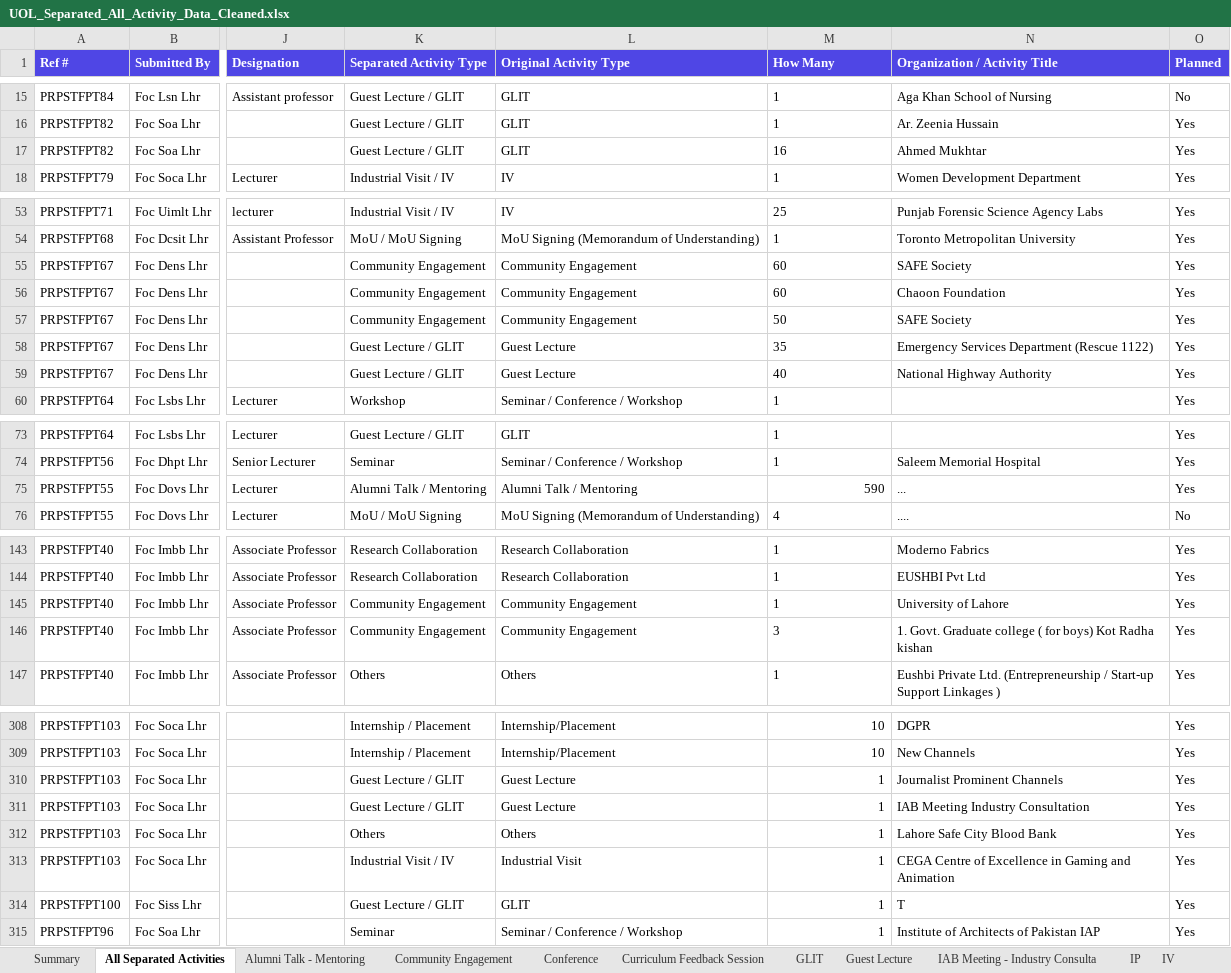
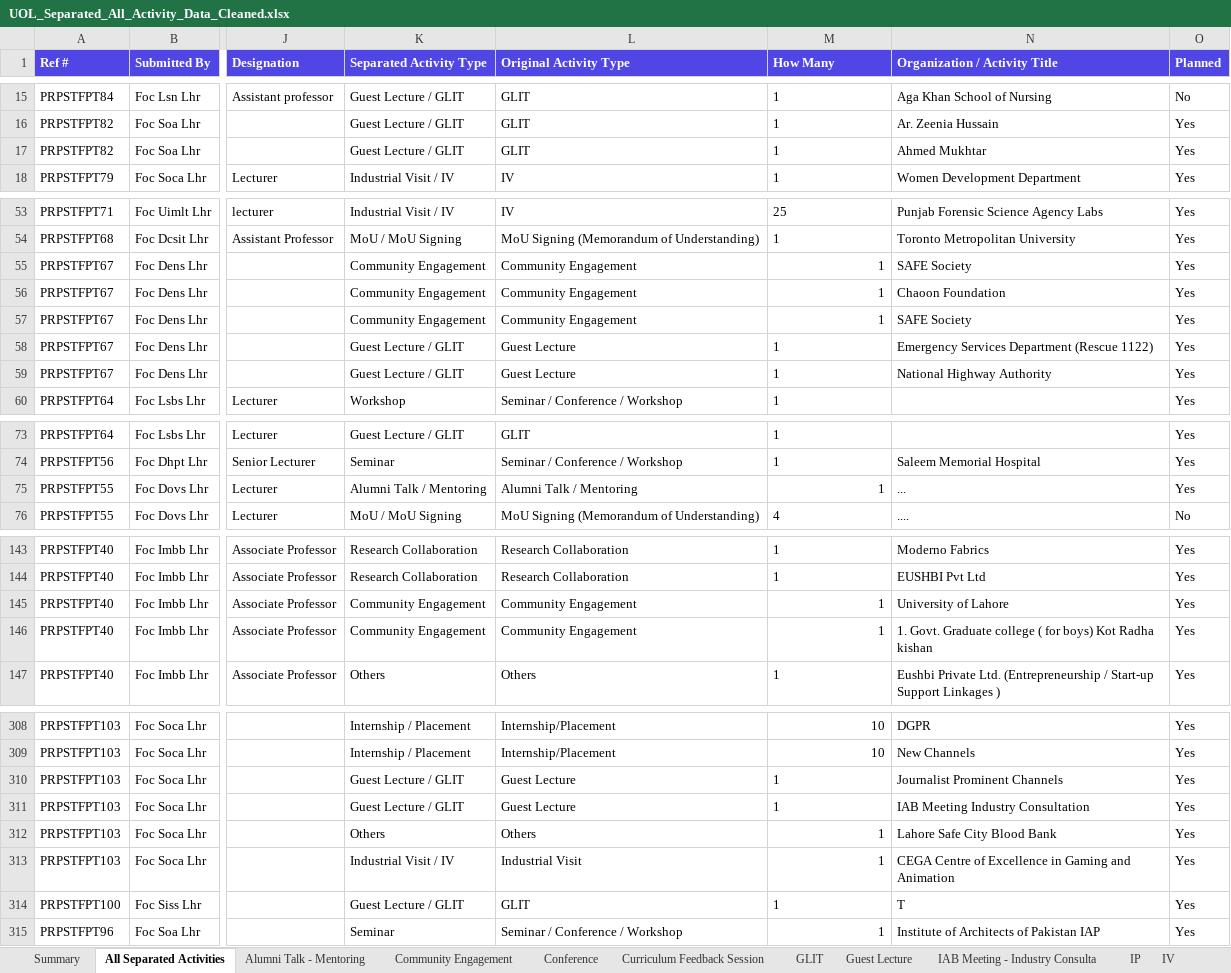
Before and after one commit to GMAC1231/New-UOL-2026, an Excel workbook: data/UOL_Separated_All_Activity_Data_Cleaned.xlsx, sheet All Separated Activities, drawn as a sheet; only a part is shown, gaps mark what is left out; values as stored, in another font and other column widths than the file's, no borders; the diff covers the shown part only; the diff names each change by its address in the sheet, - before the commit and + after, or states it on an @@ line.

```diff
--- a/data/UOL_Separated_All_Activity_Data_Cleaned.xlsx (sheet All Separated Activities)
+++ b/data/UOL_Separated_All_Activity_Data_Cleaned.xlsx (sheet All Separated Activities)
-M17 (How Many): 16
+M17 (How Many): 1
-M55:M56 (How Many): 60
+M55:M56 (How Many): 1
-M57 (How Many): 50
+M57 (How Many): 1
-M58 (How Many): 35
+M58 (How Many): 1
-M59 (How Many): 40
+M59 (How Many): 1
-M75 (How Many): 590
+M75 (How Many): 1
-M145 alignment: left
+M145 alignment: right
-M146 (How Many): 3
+M146 (How Many): 1
-M310:M311 alignment: right
+M310:M311 alignment: left
-M314 alignment: right
+M314 alignment: left
```
Also changed, not shown: cell formats elsewhere in this sheet, sheet Internship - Placement, sheet GLIT, sheet Guest Lecture, sheet Summary, sheet Guest Lecture - GLIT, sheet Community Engagement, 2 more sheets, other sheet tabs, formulas that keep their value, 4 other files.
